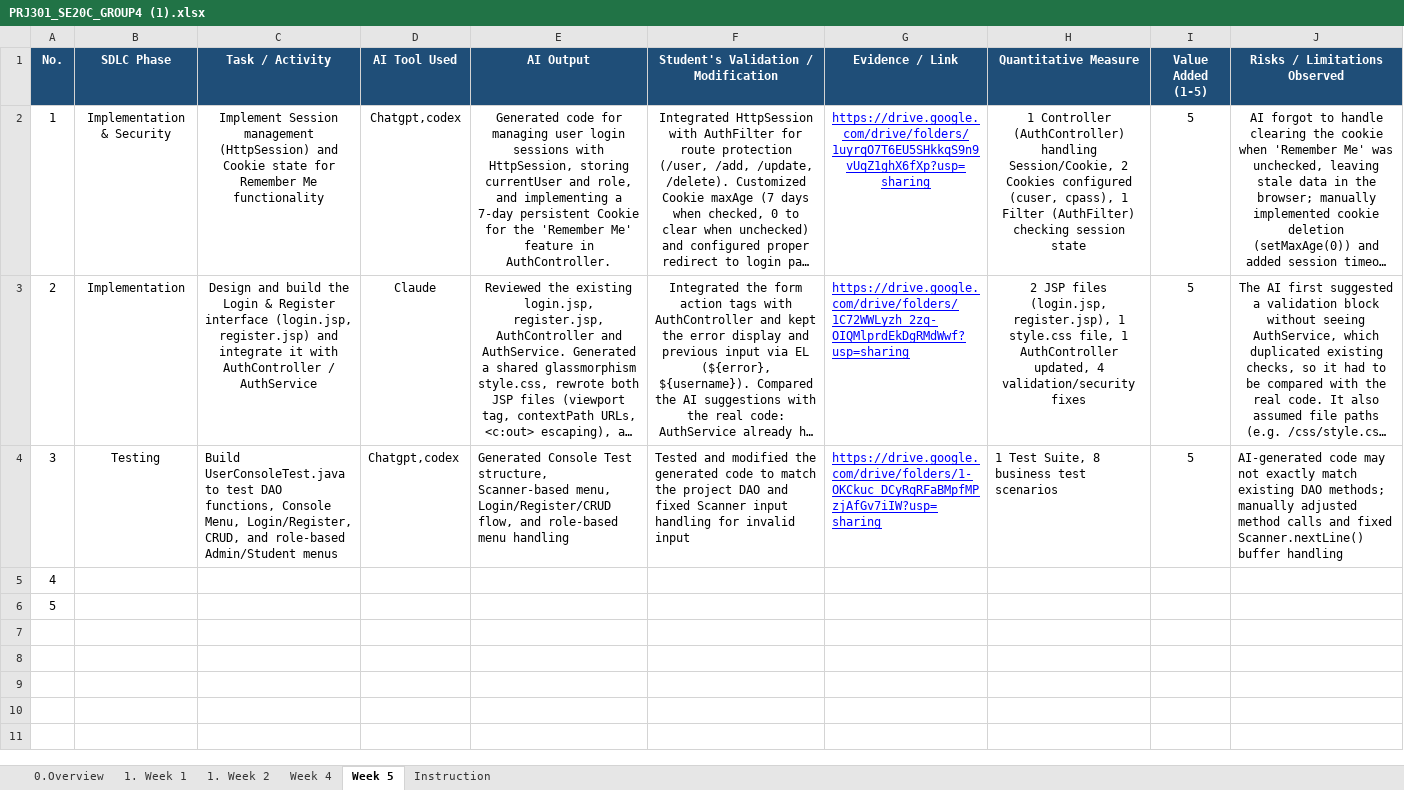
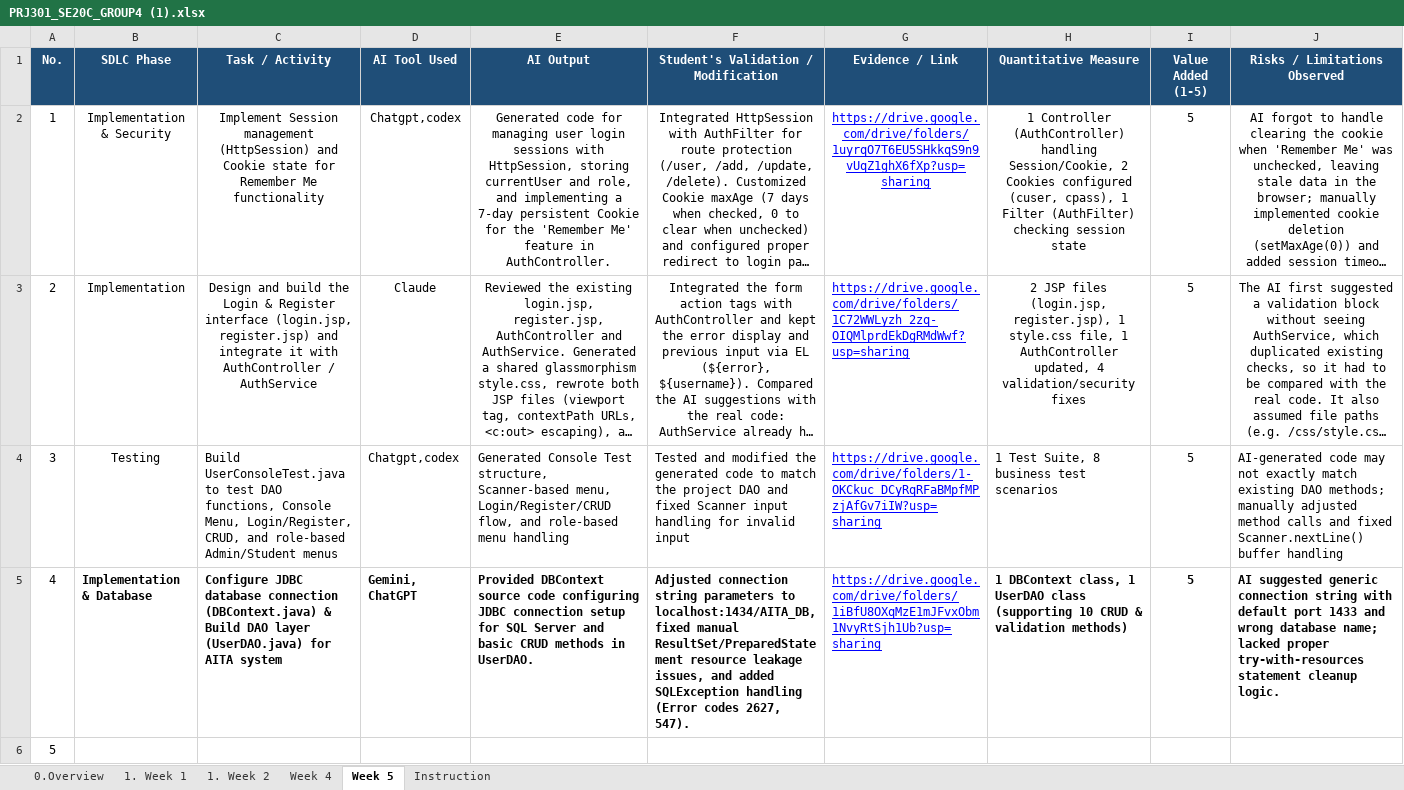
Before and after one commit to trieuvy2006/PRJ---24-7-LLM-Tutor, an Excel workbook: docs/PRJ301_SE20C_GROUP4 (1).xlsx, sheet Week 5, drawn as a sheet; long unchanged cells end in …; values as stored, in another font and other column widths than the file's, no borders; the diff names each change by its address in the sheet, - before the commit and + after, or states it on an @@ line.

```diff
--- a/docs/PRJ301_SE20C_GROUP4 (1).xlsx (sheet Week 5)
+++ b/docs/PRJ301_SE20C_GROUP4 (1).xlsx (sheet Week 5)
-B5 (SDLC Phase): (empty)
+B5 (SDLC Phase): Implementation & Database
-C5 (Task / Activity): (empty)
+C5 (Task / Activity): Configure JDBC database connection (DBContext.java) & Build DAO layer (UserDAO.java) for AITA system
-D5 (AI Tool Used): (empty)
+D5 (AI Tool Used): Gemini, ChatGPT
-E5 (AI Output): (empty)
+E5 (AI Output): Provided DBContext source code configuring JDBC connection setup for SQL Server and basic CRUD methods in UserDAO.
-F5: (empty)
+F5: Adjusted connection string parameters to localhost:1434/AITA_DB, fixed manual ResultSet/PreparedStatement resource leakage issues, and added SQLException handling (Error codes 2627, 547).
-G5 (Evidence / Link): (empty)
+G5 (Evidence / Link): https://drive.google.com/drive/folders/1iBfU8OXqMzE1mJFvxObm1NvyRtSjh1Ub?usp=sharing
-H5 (Quantitative Measure): (empty)
+H5 (Quantitative Measure): 1 DBContext class, 1 UserDAO class (supporting 10 CRUD & validation methods)
-I5 (Value Added (1-5)): (empty)
+I5 (Value Added (1-5)): 5
-J5 (Risks / Limitations Observed): (empty)
+J5 (Risks / Limitations Observed): AI suggested generic connection string with default port 1433 and wrong database name; lacked proper try-with-resources statement cleanup logic.
```
Also changed, not shown: 1 other file.
